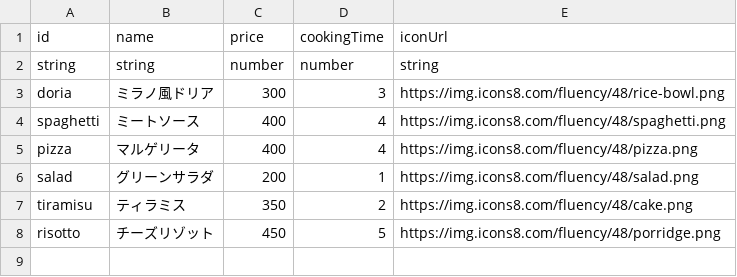
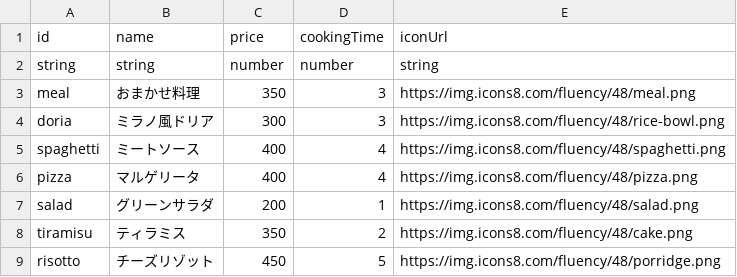
Before and after one commit to Studio-Kabuki/RiseOf, a CSV file: public/data/menus.csv, drawn as a sheet.

```diff
--- a/public/data/menus.csv
+++ b/public/data/menus.csv
@@ -2,2 +2,3 @@ id,name,price,cookingTime,iconUrl
 string,string,number,number,string
+meal,おまかせ料理,350,3,https://img.icons8.com/fluency/48/meal.png
 doria,ミラノ風ドリア,300,3,https://img.icons8.com/fluency/48/rice-bowl.png
```
Also changed, not shown: 6 other files.
